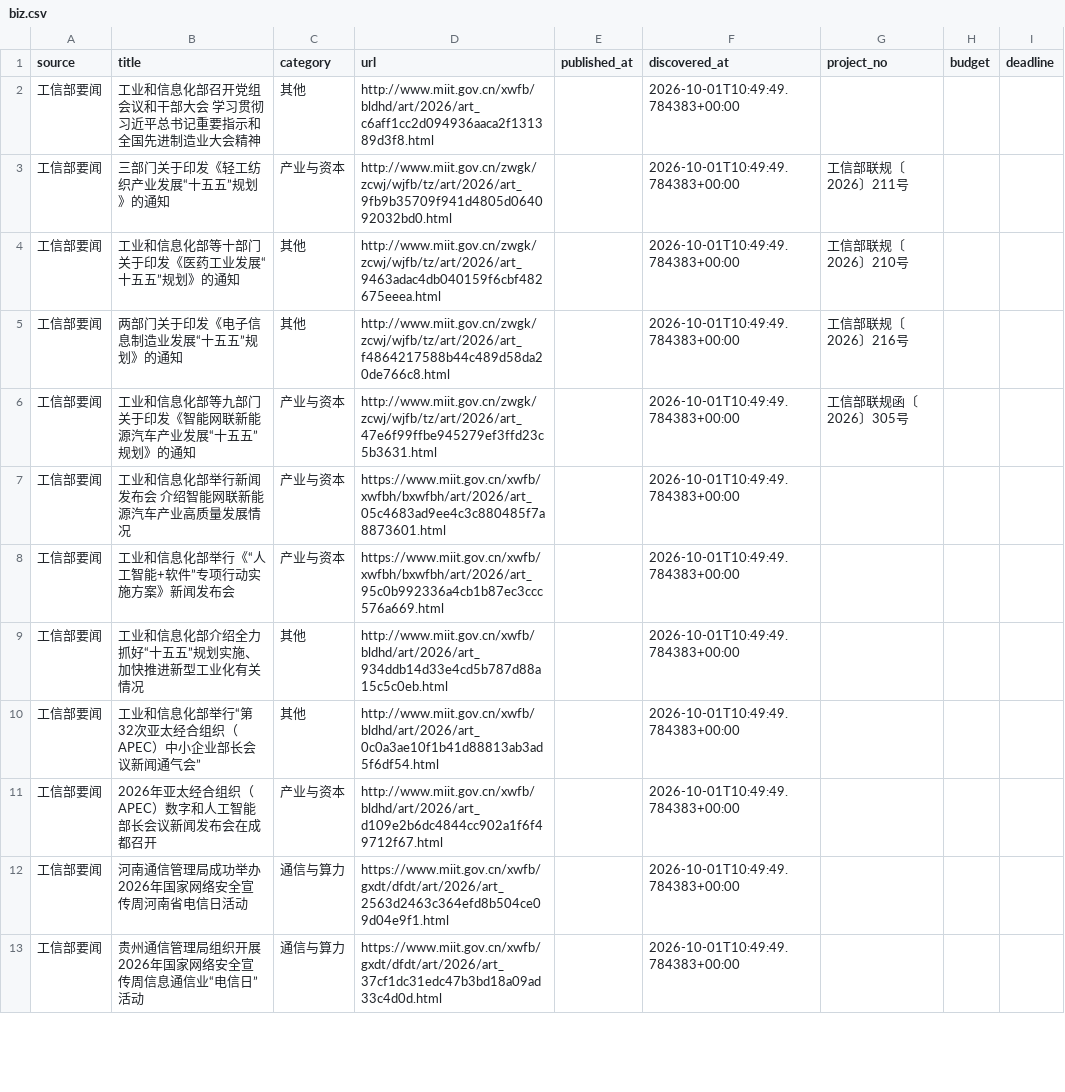
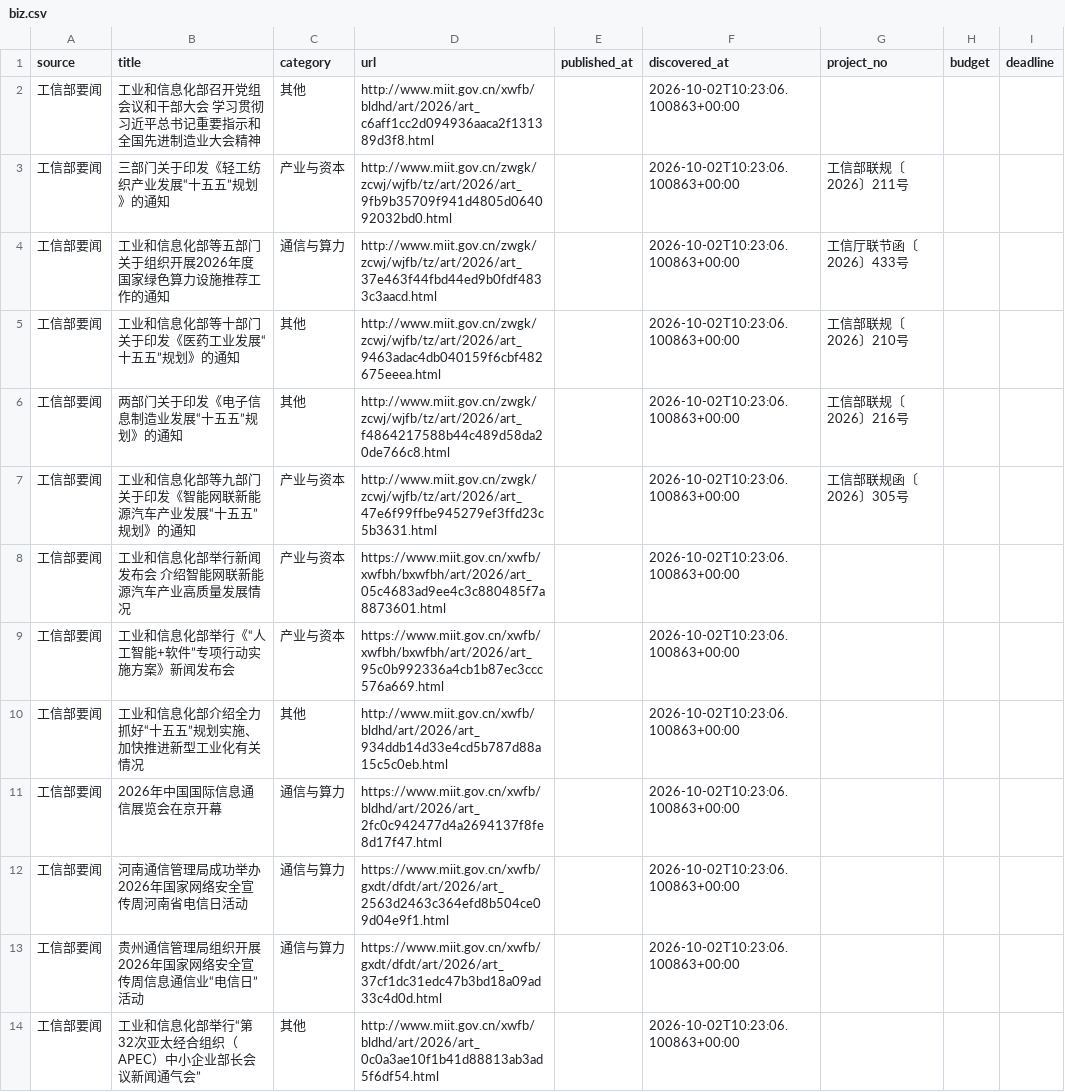
Before and after one commit to sun-zihang/opto-hot, a CSV file: data/biz.csv, drawn as a sheet; only a part is shown; the diff covers the shown part only.

```diff
--- a/data/biz.csv
+++ b/data/biz.csv
@@ -1,13 +1,14 @@
 source,title,category,url,published_at,discovered_at,project_no,budget,deadline
-工信部要闻,工业和信息化部召开党组会议和干部大会 学习贯彻习近平总书记重要指示和全国先进制造业大会精神,其他,http://www.miit.gov.cn/xwfb/bldhd/art/2026/art_c6aff1cc2d094936aaca2f131389d3f8.html,,2026-10-01T10:49:49.784383+00:00,,,
-工信部要闻,三部门关于印发《轻工纺织产业发展“十五五”规划》的通知,产业与资本,http://www.miit.gov.cn/zwgk/zcwj/wjfb/tz/art/2026/art_9fb9b35709f941d4805d064092032bd0.html,,2026-10-01T10:49:49.784383+00:00,工信部联规〔2026〕211号,,
-工信部要闻,工业和信息化部等十部门关于印发《医药工业发展“十五五”规划》的通知,其他,http://www.miit.gov.cn/zwgk/zcwj/wjfb/tz/art/2026/art_9463adac4db040159f6cbf482675eeea.html,,2026-10-01T10:49:49.784383+00:00,工信部联规〔2026〕210号,,
-工信部要闻,两部门关于印发《电子信息制造业发展“十五五”规划》的通知,其他,http://www.miit.gov.cn/zwgk/zcwj/wjfb/tz/art/2026/art_f4864217588b44c489d58da20de766c8.html,,2026-10-01T10:49:49.784383+00:00,工信部联规〔2026〕216号,,
-工信部要闻,工业和信息化部等九部门关于印发《智能网联新能源汽车产业发展“十五五”规划》的通知,产业与资本,http://www.miit.gov.cn/zwgk/zcwj/wjfb/tz/art/2026/art_47e6f99ffbe945279ef3ffd23c5b3631.html,,2026-10-01T10:49:49.784383+00:00,工信部联规函〔2026〕305号,,
-工信部要闻,工业和信息化部举行新闻发布会 介绍智能网联新能源汽车产业高质量发展情况,产业与资本,https://www.miit.gov.cn/xwfb/xwfbh/bxwfbh/art/2026/art_05c4683ad9ee4c3c880485f7a8873601.html,,2026-10-01T10:49:49.784383+00:00,,,
-工信部要闻,工业和信息化部举行《“人工智能+软件”专项行动实施方案》新闻发布会,产业与资本,https://www.miit.gov.cn/xwfb/xwfbh/bxwfbh/art/2026/art_95c0b992336a4cb1b87ec3ccc576a669.html,,2026-10-01T10:49:49.784383+00:00,,,
-工信部要闻,工业和信息化部介绍全力抓好“十五五”规划实施、加快推进新型工业化有关情况,其他,http://www.miit.gov.cn/xwfb/bldhd/art/2026/art_934ddb14d33e4cd5b787d88a15c5c0eb.html,,2026-10-01T10:49:49.784383+00:00,,,
-工信部要闻,工业和信息化部举行“第32次亚太经合组织（APEC）中小企业部长会议新闻通气会”,其他,http://www.miit.gov.cn/xwfb/bldhd/art/2026/art_0c0a3ae10f1b41d88813ab3ad5f6df54.html,,2026-10-01T10:49:49.784383+00:00,,,
-工信部要闻,2026年亚太经合组织（APEC）数字和人工智能部长会议新闻发布会在成都召开,产业与资本,http://www.miit.gov.cn/xwfb/bldhd/art/2026/art_d109e2b6dc4844cc902a1f6f49712f67.html,,2026-10-01T10:49:49.784383+00:00,,,
-工信部要闻,河南通信管理局成功举办2026年国家网络安全宣传周河南省电信日活动,通信与算力,https://www.miit.gov.cn/xwfb/gxdt/dfdt/art/2026/art_2563d2463c364efd8b504ce09d04e9f1.html,,2026-10-01T10:49:49.784383+00:00,,,
-工信部要闻,贵州通信管理局组织开展2026年国家网络安全宣传周信息通信业“电信日”活动,通信与算力,https://www.miit.gov.cn/xwfb/gxdt/dfdt/art/2026/art_37cf1dc31edc47b3bd18a09ad33c4d0d.html,,2026-10-01T10:49:49.784383+00:00,,,
+工信部要闻,工业和信息化部召开党组会议和干部大会 学习贯彻习近平总书记重要指示和全国先进制造业大会精神,其他,http://www.miit.gov.cn/xwfb/bldhd/art/2026/art_c6aff1cc2d094936aaca2f131389d3f8.html,,2026-10-02T10:23:06.100863+00:00,,,
+工信部要闻,三部门关于印发《轻工纺织产业发展“十五五”规划》的通知,产业与资本,http://www.miit.gov.cn/zwgk/zcwj/wjfb/tz/art/2026/art_9fb9b35709f941d4805d064092032bd0.html,,2026-10-02T10:23:06.100863+00:00,工信部联规〔2026〕211号,,
+工信部要闻,工业和信息化部等五部门关于组织开展2026年度国家绿色算力设施推荐工作的通知,通信与算力,http://www.miit.gov.cn/zwgk/zcwj/wjfb/tz/art/2026/art_37e463f44fbd44ed9b0fdf4833c3aacd.html,,2026-10-02T10:23:06.100863+00:00,工信厅联节函〔2026〕433号,,
+工信部要闻,工业和信息化部等十部门关于印发《医药工业发展“十五五”规划》的通知,其他,http://www.miit.gov.cn/zwgk/zcwj/wjfb/tz/art/2026/art_9463adac4db040159f6cbf482675eeea.html,,2026-10-02T10:23:06.100863+00:00,工信部联规〔2026〕210号,,
+工信部要闻,两部门关于印发《电子信息制造业发展“十五五”规划》的通知,其他,http://www.miit.gov.cn/zwgk/zcwj/wjfb/tz/art/2026/art_f4864217588b44c489d58da20de766c8.html,,2026-10-02T10:23:06.100863+00:00,工信部联规〔2026〕216号,,
+工信部要闻,工业和信息化部等九部门关于印发《智能网联新能源汽车产业发展“十五五”规划》的通知,产业与资本,http://www.miit.gov.cn/zwgk/zcwj/wjfb/tz/art/2026/art_47e6f99ffbe945279ef3ffd23c5b3631.html,,2026-10-02T10:23:06.100863+00:00,工信部联规函〔2026〕305号,,
+工信部要闻,工业和信息化部举行新闻发布会 介绍智能网联新能源汽车产业高质量发展情况,产业与资本,https://www.miit.gov.cn/xwfb/xwfbh/bxwfbh/art/2026/art_05c4683ad9ee4c3c880485f7a8873601.html,,2026-10-02T10:23:06.100863+00:00,,,
+工信部要闻,工业和信息化部举行《“人工智能+软件”专项行动实施方案》新闻发布会,产业与资本,https://www.miit.gov.cn/xwfb/xwfbh/bxwfbh/art/2026/art_95c0b992336a4cb1b87ec3ccc576a669.html,,2026-10-02T10:23:06.100863+00:00,,,
+工信部要闻,工业和信息化部介绍全力抓好“十五五”规划实施、加快推进新型工业化有关情况,其他,http://www.miit.gov.cn/xwfb/bldhd/art/2026/art_934ddb14d33e4cd5b787d88a15c5c0eb.html,,2026-10-02T10:23:06.100863+00:00,,,
+工信部要闻,2026年中国国际信息通信展览会在京开幕,通信与算力,https://www.miit.gov.cn/xwfb/bldhd/art/2026/art_2fc0c942477d4a2694137f8fe8d17f47.html,,2026-10-02T10:23:06.100863+00:00,,,
+工信部要闻,河南通信管理局成功举办2026年国家网络安全宣传周河南省电信日活动,通信与算力,https://www.miit.gov.cn/xwfb/gxdt/dfdt/art/2026/art_2563d2463c364efd8b504ce09d04e9f1.html,,2026-10-02T10:23:06.100863+00:00,,,
+工信部要闻,贵州通信管理局组织开展2026年国家网络安全宣传周信息通信业“电信日”活动,通信与算力,https://www.miit.gov.cn/xwfb/gxdt/dfdt/art/2026/art_37cf1dc31edc47b3bd18a09ad33c4d0d.html,,2026-10-02T10:23:06.100863+00:00,,,
+工信部要闻,工业和信息化部举行“第32次亚太经合组织（APEC）中小企业部长会议新闻通气会”,其他,http://www.miit.gov.cn/xwfb/bldhd/art/2026/art_0c0a3ae10f1b41d88813ab3ad5f6df54.html,,2026-10-02T10:23:06.100863+00:00,,,
```
Also changed, not shown: 1 added row, 2 removed rows and 11 edited cells elsewhere in this file, dist/data/biz.csv, 30 other files.
